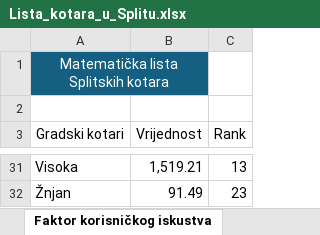
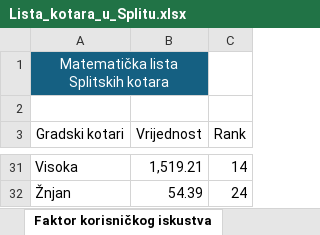
Before and after one commit to Andrej123456789/lista_kotara_split, an Excel workbook: Lista_kotara_u_Splitu.xlsx, sheet Faktor korisničkog iskustva, drawn as a sheet; only a part is shown, gaps mark what is left out; values as stored, in another font and other column widths than the file's, no borders; the diff covers the shown part only; the diff names each change by its address in the sheet, - before the commit and + after, or states it on an @@ line.

```diff
--- a/Lista_kotara_u_Splitu.xlsx (sheet Faktor korisničkog iskustva)
+++ b/Lista_kotara_u_Splitu.xlsx (sheet Faktor korisničkog iskustva)
-C31 (Rank): 13
+C31 (Rank): 14
-B32 (Vrijednost): 91.49
+B32 (Vrijednost): 54.39
-C32 (Rank): 23
+C32 (Rank): 24
```
Also changed, not shown: 26 edited cells elsewhere in this sheet, sheet Normalizirane vrijednosti, sheet Ocjene, sheet Pomoćni list.
